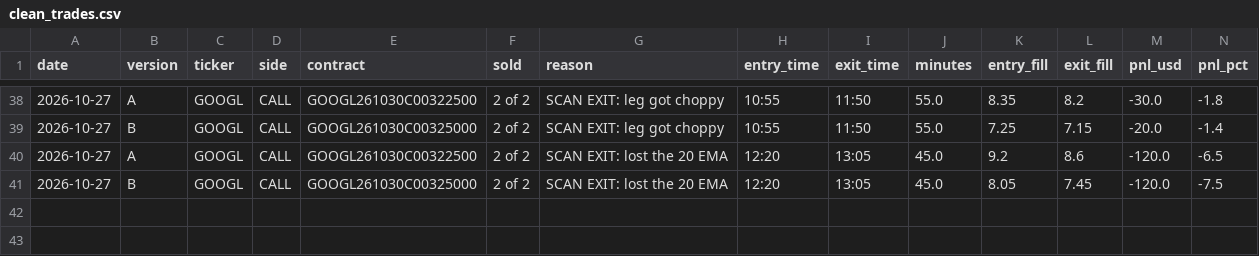
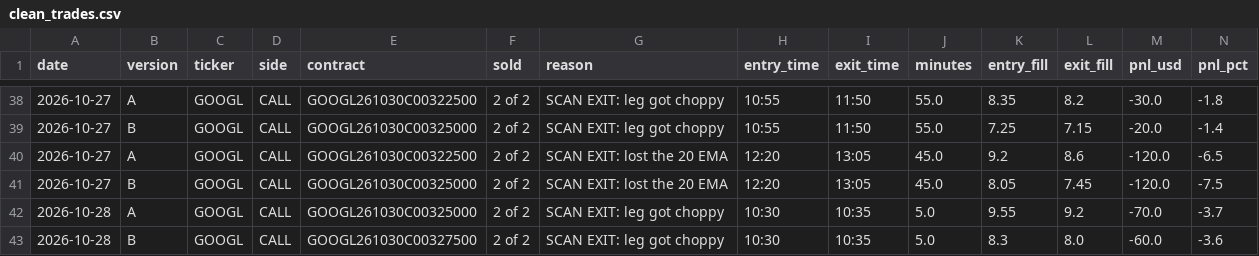
Before and after one commit to jnewsom188327/stoch-bot, a CSV file: clean_trades.csv, drawn as a sheet; only a part is shown, gaps mark what is left out; rows hold the shown columns only; the diff names each change by its address in the sheet, - before the commit and + after, or states it on an @@ line.

Commit message:
cleanbot log 2026-10-28

```diff
--- a/clean_trades.csv
+++ b/clean_trades.csv
+row 42: 2026-10-28 | A | GOOGL | CALL | GOOGL261030C00325000 | 2 of 2 | SCAN EXIT: leg got choppy | 10:30 | 10:35 | 5.0 | 9.55 | 9.2 | -70.0 | -3.7
+row 43: 2026-10-28 | B | GOOGL | CALL | GOOGL261030C00327500 | 2 of 2 | SCAN EXIT: leg got choppy | 10:30 | 10:35 | 5.0 | 8.3 | 8.0 | -60.0 | -3.6
```
Also changed, not shown: 1 other file.
